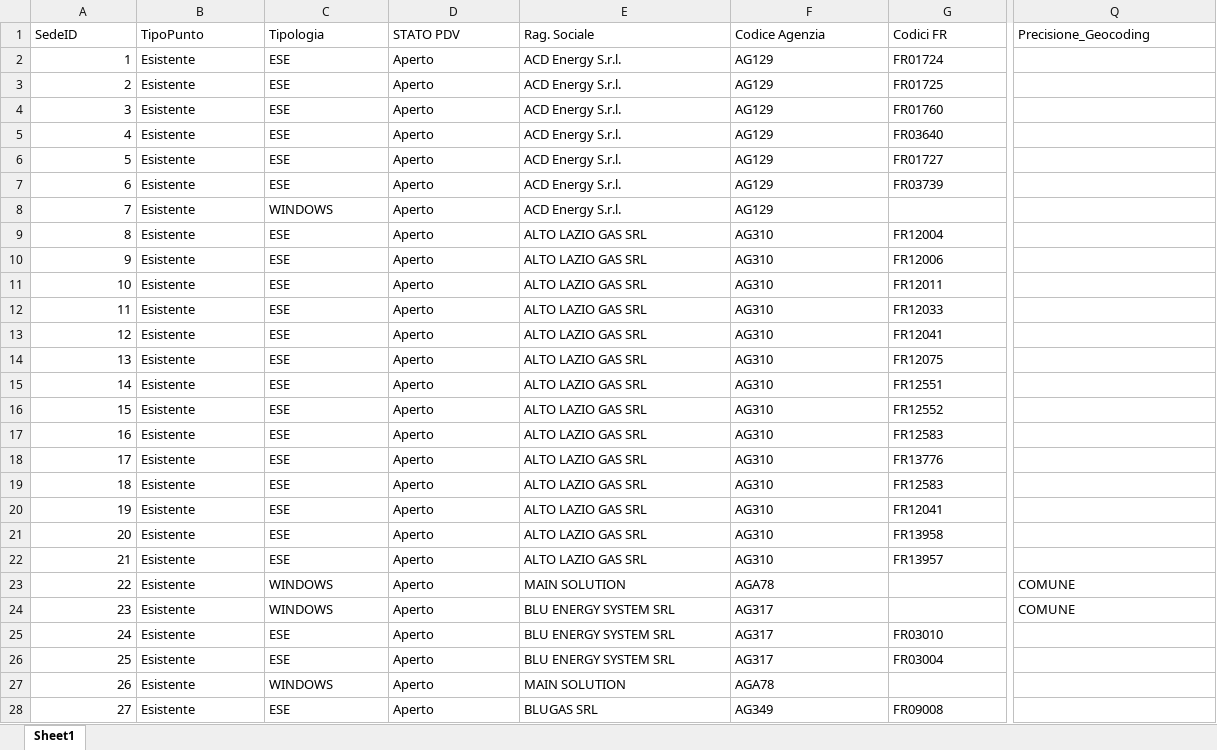
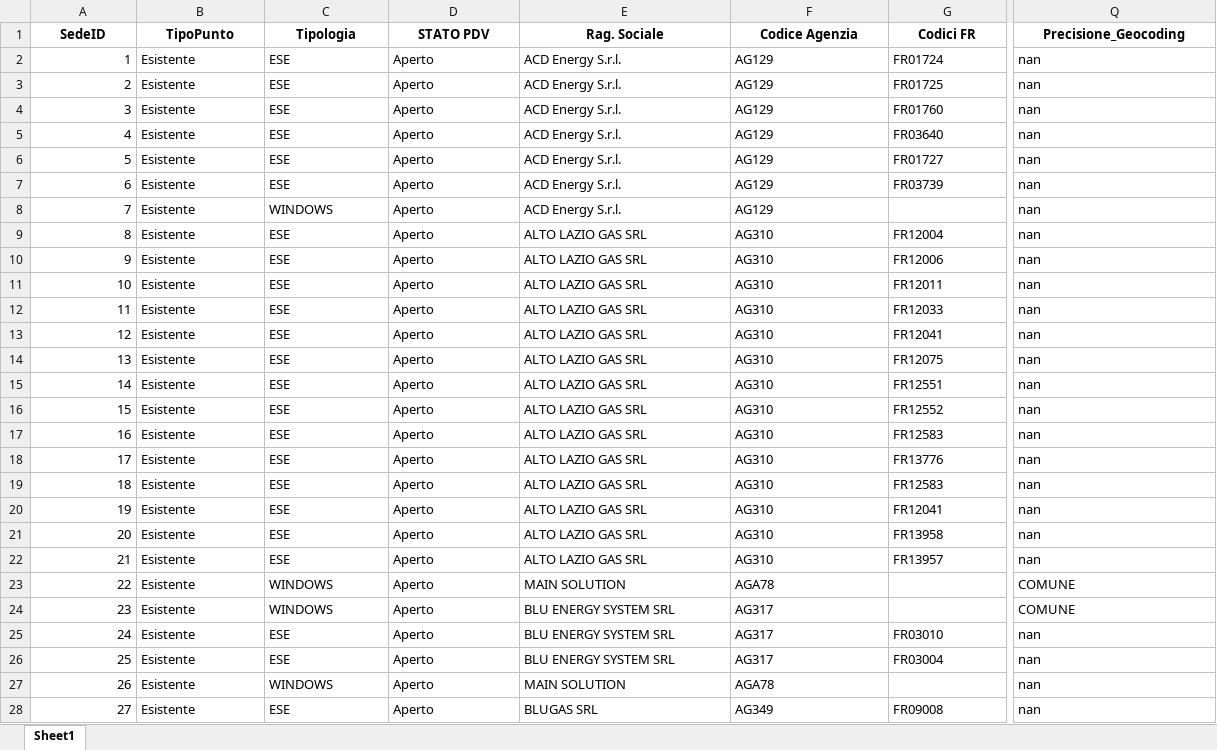
Before and after one commit to DavideOrienti99/Mappa, an Excel workbook: output_powerbi/dim_sedi_esistenti.xlsx, sheet Sheet1, drawn as a sheet; only a part is shown, gaps mark what is left out; values as stored, in another font and other column widths than the file's, no borders; the diff covers the shown part only; the diff names each change by its address in the sheet, - before the commit and + after, or states it on an @@ line.

```diff
--- a/output_powerbi/dim_sedi_esistenti.xlsx (sheet Sheet1)
+++ b/output_powerbi/dim_sedi_esistenti.xlsx (sheet Sheet1)
@@ A1:Q1 bold: off → on, alignment: left → center @@
-Q2:Q22 (Precisione_Geocoding): (empty)
+Q2:Q22 (Precisione_Geocoding): nan
-Q25:Q28 (Precisione_Geocoding): (empty)
+Q25:Q28 (Precisione_Geocoding): nan
```
Also changed, not shown: 240 edited cells and cell formats elsewhere in this sheet, output_powerbi/dim_nuove_sedi.xlsx, 6 other files.
